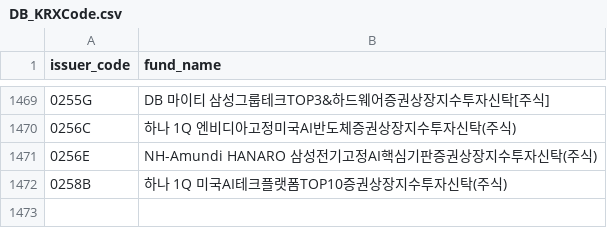
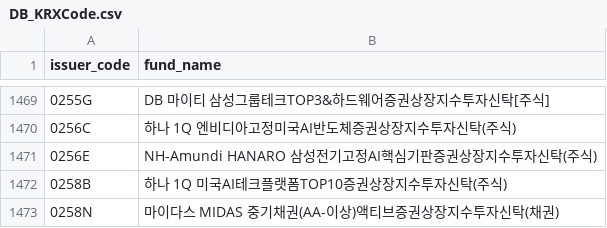
Before and after one commit to sungin-etf/NewETFKR, a CSV file: DB_KRXCode.csv, drawn as a sheet; only a part is shown, gaps mark what is left out; the diff names each change by its address in the sheet, - before the commit and + after, or states it on an @@ line.

```diff
--- a/DB_KRXCode.csv
+++ b/DB_KRXCode.csv
+row 1473: 0258N | 마이다스 MIDAS 중기채권(AA-이상)액티브증권상장지수투자신탁(채권)
```
Also changed, not shown: DB_DART.csv.
